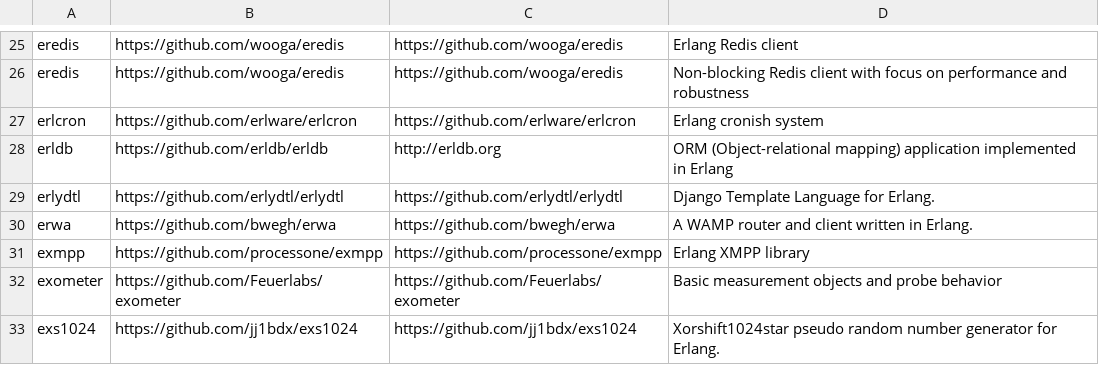
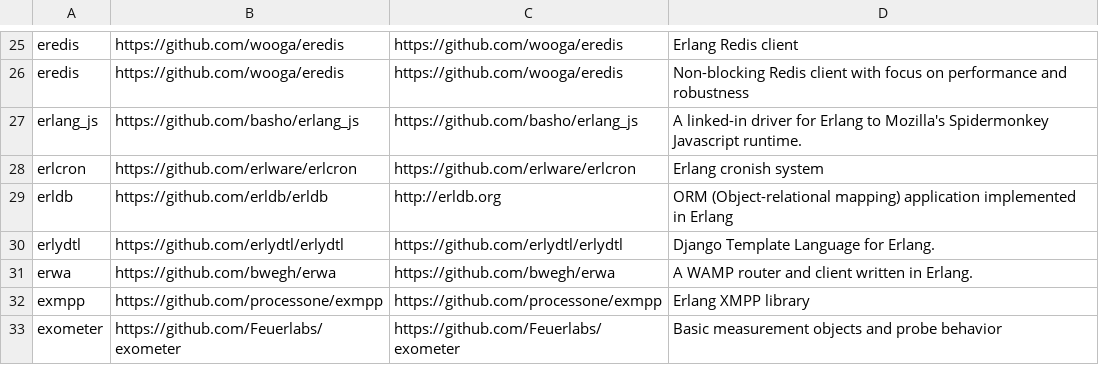
Before and after one commit to ninenines/erlang.mk, a TSV file: packages.v1.tsv, drawn as a sheet; only a part is shown, gaps mark what is left out; the shorter side is filled out with more unchanged rows; the diff names each change by its address in the sheet, - before the commit and + after, or states it on an @@ line.

```diff
--- a/packages.v1.tsv
+++ b/packages.v1.tsv
+row 27: erlang_js | https://github.com/basho/erlang_js | https://github.com/basho/erlang_js | A linked-in driver for Erlang to Mozilla's Spidermonkey Javascript runtime.
```
Also changed, not shown: packages.v2.tsv, 1 other file.
